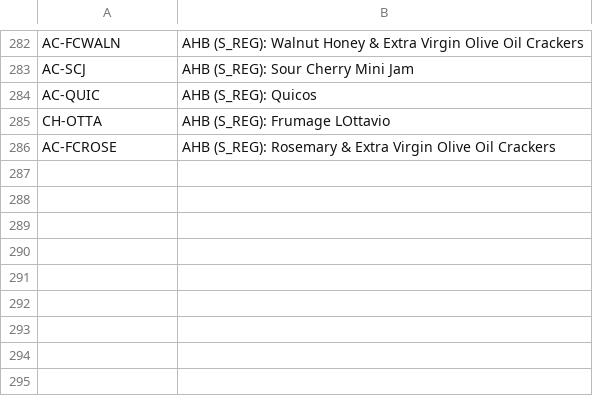
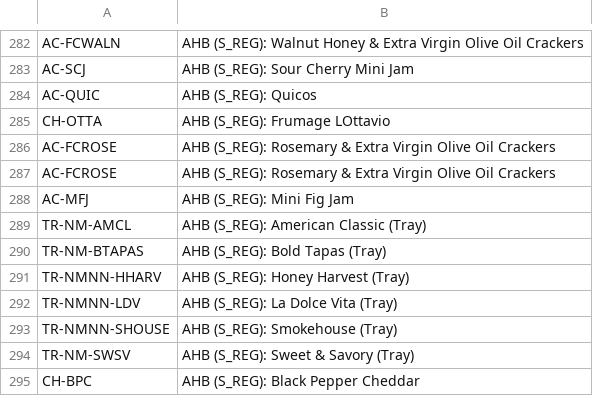
Before and after one commit to kurt-lgtm/AppyHour, a CSV file: mfg_names_authoritative.csv, drawn as a sheet; only a part is shown, gaps mark what is left out; the diff names each change by its address in the sheet, - before the commit and + after, or states it on an @@ line.

Commit message:
chore(mfg): refresh the RMFG name authority — 8 SKUs onboarded 2026-08-17
RMFG re-export meal-type-export-appy-hour-2026-08-21-15-25-18.csv (Kurt, Friday
2026-08-21). Purely additive: 8 new SKUs, 0 removed, 0 renamed.

  AC-MFJ          AHB (S_REG): Mini Fig Jam
  CH-BPC          (new)
  TR-NM-AMCL      AHB (S_REG): American Classic (Tray)
  TR-NM-BTAPAS    AHB (S_REG): Bold Tapas (Tray)
  TR-NM-SWSV      AHB (S_REG): Sweet & Savory (Tray)
  TR-NMNN-HHARV   AHB (S_REG): Honey Harvest (Tray)
  TR-NMNN-LDV     AHB (S_REG): La Dolce Vita (Tray)
  TR-NMNN-SHOUSE  AHB (S_REG): Smokehouse (Tray)

The six trays and the fig jam were created in Shopify on 2026-08-17 and shipped
into cohort RMFG_20260821 before the authority was re-exported, so the Friday vF
build refused every time:

  MfgOnboardingError: 7 SKU(s) have no MFG name and would render as phantom columns
  FAIL: MFG HEADER not in authority (RMFG will not match it): 'AHB (S_REG): Mini Fig Jam'

🔴 BOTH copies matter and they are read by DIFFERENT paths. matrix_commander
reads the MySQL replica when ROUTING_INPUTS_DB=1 (refreshed separately via
etl_history --load-inputs, 286 -> 294 rows), but scripts/presend_check.py:122
reads AppyHour/mfg_names_authoritative.csv off disk. On App Platform that file is
whatever was baked into the image, so refreshing only the replica cleared the
matrix reject and left presend failing on the same 7 headers. The CSVs are the
authority; the tables are replicas of them — a refresh has to land in both.

Names come verbatim from RMFG's export. Never hand-edited to clear a gate.

```diff
--- a/mfg_names_authoritative.csv
+++ b/mfg_names_authoritative.csv
+row 287: AC-FCROSE | AHB (S_REG): Rosemary & Extra Virgin Olive Oil Crackers
+row 288: AC-MFJ | AHB (S_REG): Mini Fig Jam
+row 289: TR-NM-AMCL | AHB (S_REG): American Classic (Tray)
+row 290: TR-NM-BTAPAS | AHB (S_REG): Bold Tapas (Tray)
+row 291: TR-NMNN-HHARV | AHB (S_REG): Honey Harvest (Tray)
+row 292: TR-NMNN-LDV | AHB (S_REG): La Dolce Vita (Tray)
+row 293: TR-NMNN-SHOUSE | AHB (S_REG): Smokehouse (Tray)
+row 294: TR-NM-SWSV | AHB (S_REG): Sweet & Savory (Tray)
+row 295: CH-BPC | AHB (S_REG): Black Pepper Cheddar
```
Also changed, not shown: 1 other file.
